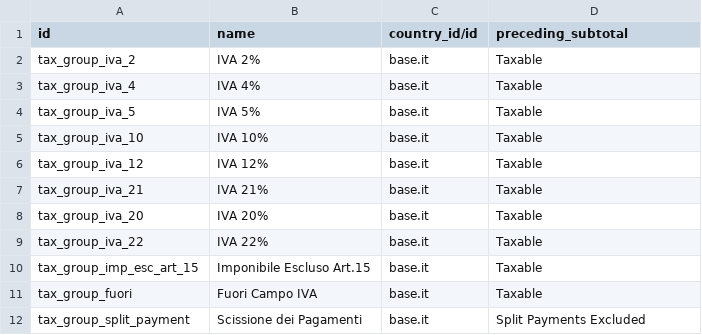
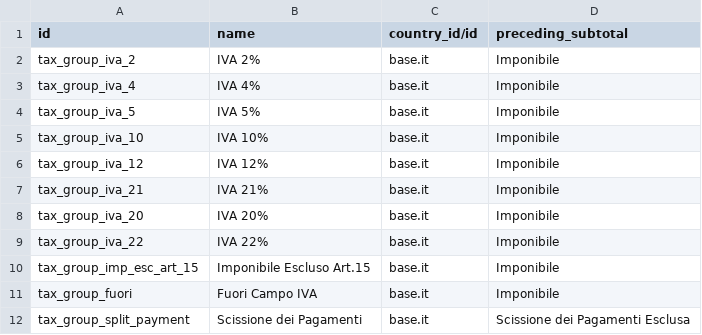
Before and after one commit to ForgeFlow/odoo, a CSV file: addons/l10n_it/data/account.tax.group.csv, drawn as a sheet.

Commit message:
[REV] l10n_it: Set English default for tax group subtotal labels"
This reverts commit 45dee9af985aa9edaa8af7a68228eaa0123f8a9d.

The addition of the `translate=True` is breaking stable policy.

closes odoo/odoo#213960

Signed-off-by: Olivier Colson (oco) <oco@odoo.com>

```diff
--- a/addons/l10n_it/data/account.tax.group.csv
+++ b/addons/l10n_it/data/account.tax.group.csv
@@ -1,12 +1,12 @@
 id,name,country_id/id,preceding_subtotal
-tax_group_iva_2,IVA 2%,base.it,Taxable
-tax_group_iva_4,IVA 4%,base.it,Taxable
-tax_group_iva_5,IVA 5%,base.it,Taxable
-tax_group_iva_10,IVA 10%,base.it,Taxable
-tax_group_iva_12,IVA 12%,base.it,Taxable
-tax_group_iva_21,IVA 21%,base.it,Taxable
-tax_group_iva_20,IVA 20%,base.it,Taxable
-tax_group_iva_22,IVA 22%,base.it,Taxable
-tax_group_imp_esc_art_15,Imponibile Escluso Art.15,base.it,Taxable
-tax_group_fuori,Fuori Campo IVA,base.it,Taxable
-tax_group_split_payment,Scissione dei Pagamenti,base.it,Split Payments Excluded
+tax_group_iva_2,IVA 2%,base.it,Imponibile
+tax_group_iva_4,IVA 4%,base.it,Imponibile
+tax_group_iva_5,IVA 5%,base.it,Imponibile
+tax_group_iva_10,IVA 10%,base.it,Imponibile
+tax_group_iva_12,IVA 12%,base.it,Imponibile
+tax_group_iva_21,IVA 21%,base.it,Imponibile
+tax_group_iva_20,IVA 20%,base.it,Imponibile
+tax_group_iva_22,IVA 22%,base.it,Imponibile
+tax_group_imp_esc_art_15,Imponibile Escluso Art.15,base.it,Imponibile
+tax_group_fuori,Fuori Campo IVA,base.it,Imponibile
+tax_group_split_payment,Scissione dei Pagamenti,base.it,Scissione dei Pagamenti Esclusa
```
Also changed, not shown: 3 other files.
